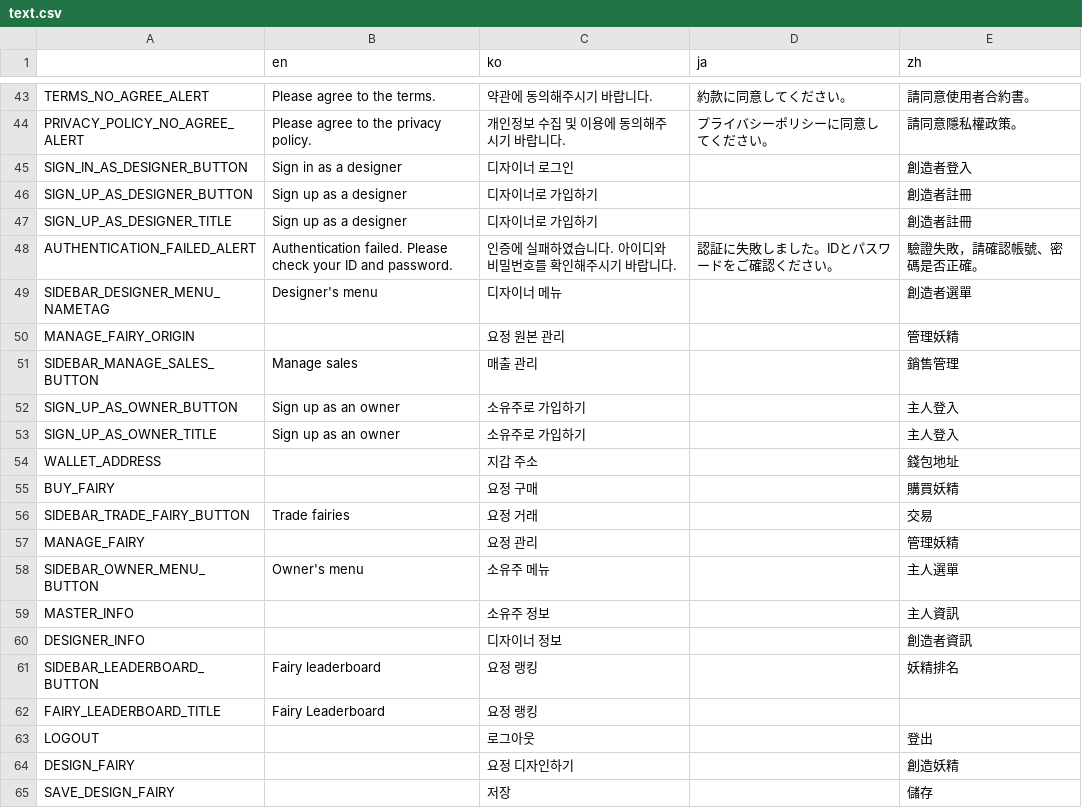
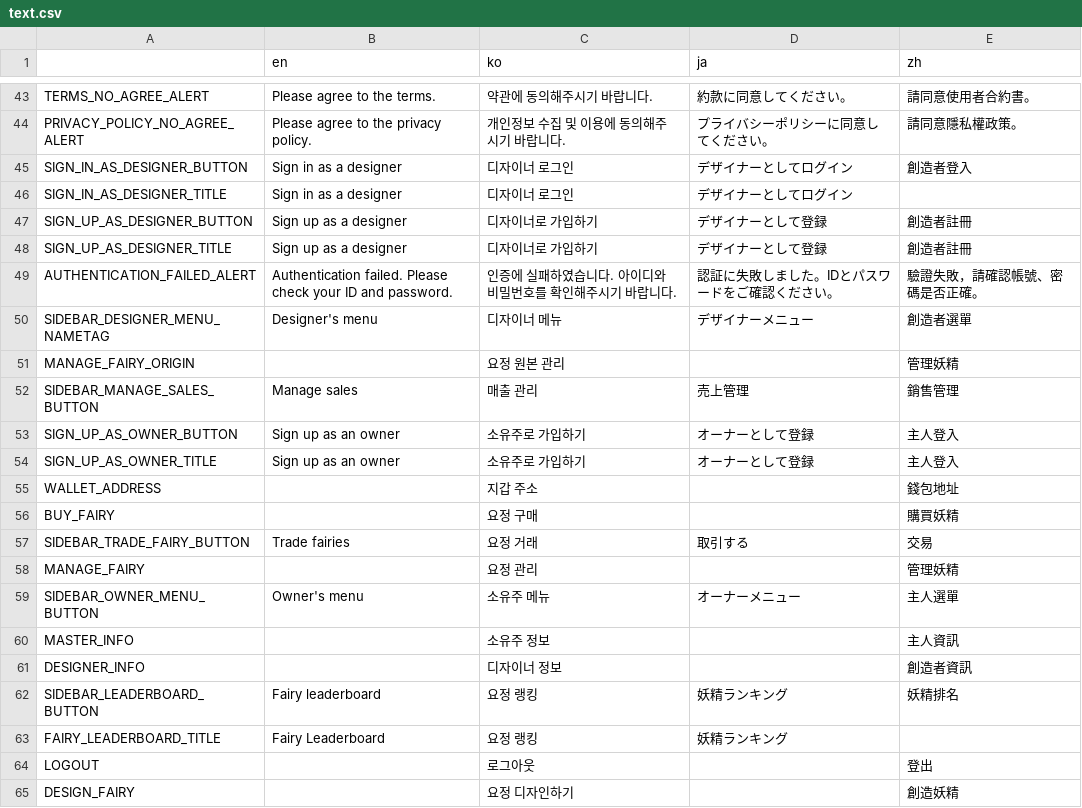
Before and after one commit to Hanul/EtherFairy, a CSV file: EtherFairy/R/text.csv, drawn as a sheet; only a part is shown, gaps mark what is left out; the shorter side is filled out with more unchanged rows; the diff covers the shown part only.

Commit message:
디자이너 정체 추가 페이지

```diff
--- a/EtherFairy/R/text.csv
+++ b/EtherFairy/R/text.csv
@@ -44,20 +44,21 @@ TERMS_NO_AGREE_ALERT,Please agree to the terms.,약관에 동의해주시기 바
 PRIVACY_POLICY_NO_AGREE_ALERT,Please agree to the privacy policy.,개인정보 수집 및 이용에 동의해주시기 바랍니다.,プライバシーポリシーに同意してください。,請同意隱私權政策。,,,,,,,,,,,,,,,
-SIGN_IN_AS_DESIGNER_BUTTON,Sign in as a designer,디자이너 로그인,,創造者登入,,,,,,,,,,,,,,,
-SIGN_UP_AS_DESIGNER_BUTTON,Sign up as a designer,디자이너로 가입하기,,創造者註冊,,,,,,,,,,,,,,,
-SIGN_UP_AS_DESIGNER_TITLE,Sign up as a designer,디자이너로 가입하기,,創造者註冊,,,,,,,,,,,,,,,
+SIGN_IN_AS_DESIGNER_BUTTON,Sign in as a designer,디자이너 로그인,デザイナーとしてログイン,創造者登入,,,,,,,,,,,,,,,
+SIGN_IN_AS_DESIGNER_TITLE,Sign in as a designer,디자이너 로그인,デザイナーとしてログイン,,,,,,,,,,,,,,,,
+SIGN_UP_AS_DESIGNER_BUTTON,Sign up as a designer,디자이너로 가입하기,デザイナーとして登録,創造者註冊,,,,,,,,,,,,,,,
+SIGN_UP_AS_DESIGNER_TITLE,Sign up as a designer,디자이너로 가입하기,デザイナーとして登録,創造者註冊,,,,,,,,,,,,,,,
 AUTHENTICATION_FAILED_ALERT,Authentication failed. Please check your ID and password.,인증에 실패하였습니다. 아이디와 비밀번호를 확인해주시기 바랍니다.,認証に失敗しました。IDとパスワードをご確認ください。,驗證失敗，請確認帳號、密碼是否正確。,,,,,,,,,,,,,,,
-SIDEBAR_DESIGNER_MENU_NAMETAG,Designer's menu,디자이너 메뉴,,創造者選單,,,,,,,,,,,,,,,
+SIDEBAR_DESIGNER_MENU_NAMETAG,Designer's menu,디자이너 메뉴,デザイナーメニュー,創造者選單,,,,,,,,,,,,,,,
 MANAGE_FAIRY_ORIGIN,,요정 원본 관리,,管理妖精,,,,,,,,,,,,,,,
-SIDEBAR_MANAGE_SALES_BUTTON,Manage sales,매출 관리,,銷售管理,,,,,,,,,,,,,,,
-SIGN_UP_AS_OWNER_BUTTON,Sign up as an owner,소유주로 가입하기,,主人登入,,,,,,,,,,,,,,,
-SIGN_UP_AS_OWNER_TITLE,Sign up as an owner,소유주로 가입하기,,主人登入,,,,,,,,,,,,,,,
+SIDEBAR_MANAGE_SALES_BUTTON,Manage sales,매출 관리,売上管理,銷售管理,,,,,,,,,,,,,,,
+SIGN_UP_AS_OWNER_BUTTON,Sign up as an owner,소유주로 가입하기,オーナーとして登録,主人登入,,,,,,,,,,,,,,,
+SIGN_UP_AS_OWNER_TITLE,Sign up as an owner,소유주로 가입하기,オーナーとして登録,主人登入,,,,,,,,,,,,,,,
 WALLET_ADDRESS,,지갑 주소,,錢包地址,,,,,,,,,,,,,,,
 BUY_FAIRY,,요정 구매,,購買妖精,,,,,,,,,,,,,,,
-SIDEBAR_TRADE_FAIRY_BUTTON,Trade fairies,요정 거래,,交易,,,,,,,,,,,,,,,
+SIDEBAR_TRADE_FAIRY_BUTTON,Trade fairies,요정 거래,取引する,交易,,,,,,,,,,,,,,,
 MANAGE_FAIRY,,요정 관리,,管理妖精,,,,,,,,,,,,,,,
-SIDEBAR_OWNER_MENU_BUTTON,Owner's menu,소유주 메뉴,,主人選單,,,,,,,,,,,,,,,
+SIDEBAR_OWNER_MENU_BUTTON,Owner's menu,소유주 메뉴,オーナーメニュー,主人選單,,,,,,,,,,,,,,,
 MASTER_INFO,,소유주 정보,,主人資訊,,,,,,,,,,,,,,,
 DESIGNER_INFO,,디자이너 정보,,創造者資訊,,,,,,,,,,,,,,,
-SIDEBAR_LEADERBOARD_BUTTON,Fairy leaderboard,요정 랭킹,,妖精排名,,,,,,,,,,,,,,,
-FAIRY_LEADERBOARD_TITLE,Fairy Leaderboard,요정 랭킹,,,,,,,,,,,,,,,,,
+SIDEBAR_LEADERBOARD_BUTTON,Fairy leaderboard,요정 랭킹,妖精ランキング,妖精排名,,,,,,,,,,,,,,,
+FAIRY_LEADERBOARD_TITLE,Fairy Leaderboard,요정 랭킹,妖精ランキング,,,,,,,,,,,,,,,,
 LOGOUT,,로그아웃,,登出,,,,,,,,,,,,,,,
```
Also changed, not shown: 6 added rows and 42 edited cells elsewhere in this file, 8 other files.
